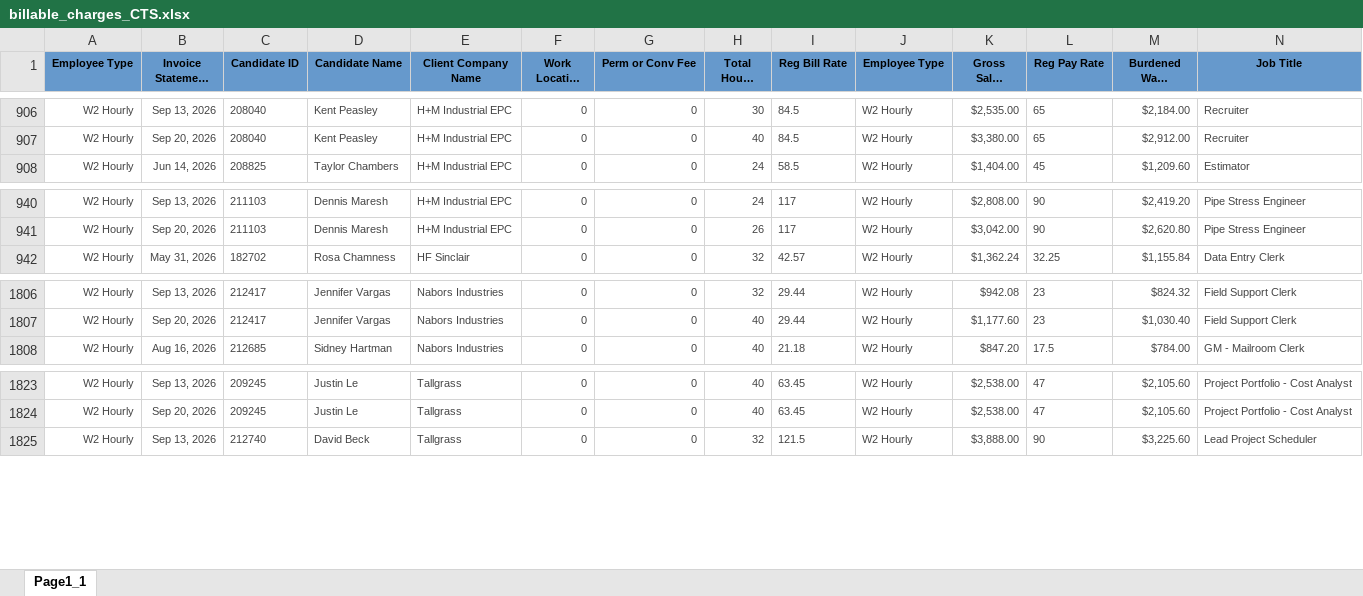
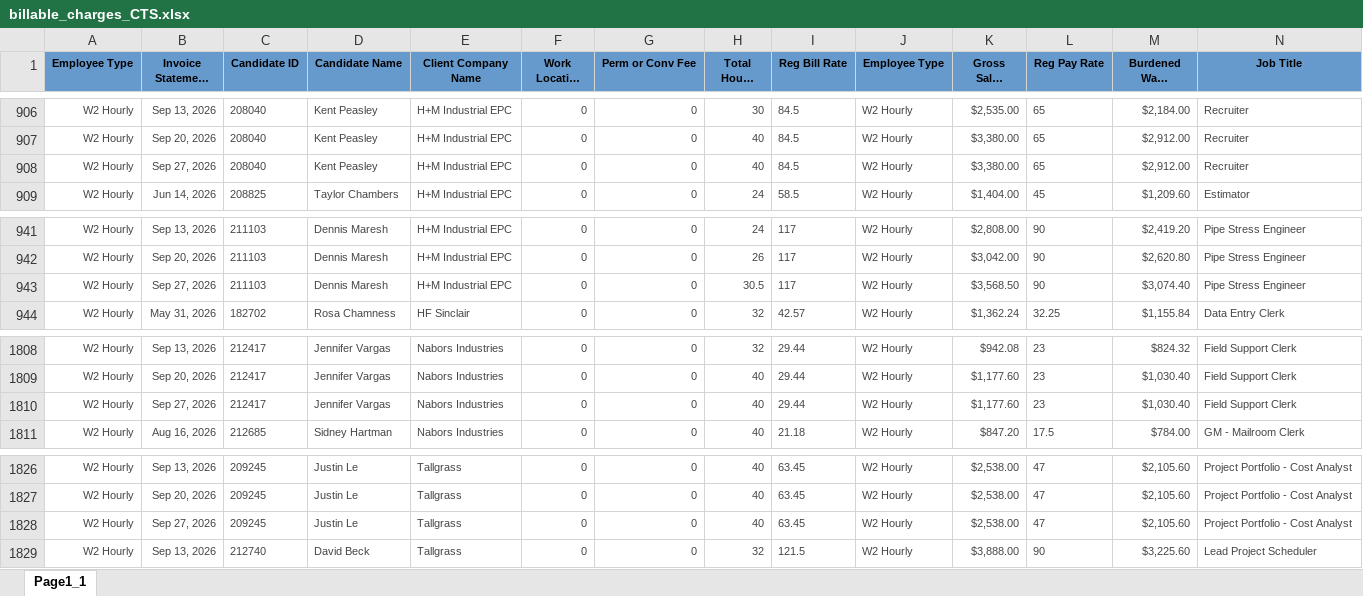
Before and after one commit to Pwilson37OTS/oaktree-invoice-reconciler, an Excel workbook: data/billable_charges_CTS.xlsx, sheet Page1_1, drawn as a sheet; only a part is shown, gaps mark what is left out; long unchanged cells end in …; values as stored, in another font and other column widths than the file's, no borders; rows hold the shown columns only; the diff names each change by its address in the sheet, - before the commit and + after, or states it on an @@ line.

```diff
--- a/data/billable_charges_CTS.xlsx (sheet Page1_1)
+++ b/data/billable_charges_CTS.xlsx (sheet Page1_1)
+row 908: W2 Hourly | Sep 27, 2026 | 208040 | Kent Peasley | H+M Industrial EPC | 0 | 0 | 40 | 84.5 | W2 Hourly | $3,380.00 | 65 | $2,912.00 | Recruiter
+row 943: W2 Hourly | Sep 27, 2026 | 211103 | Dennis Maresh | H+M Industrial EPC | 0 | 0 | 30.5 | 117 | W2 Hourly | $3,568.50 | 90 | $3,074.40 | Pipe Stress Engineer
+row 1810: W2 Hourly | Sep 27, 2026 | 212417 | Jennifer Vargas | Nabors Industries | 0 | 0 | 40 | 29.44 | W2 Hourly | $1,177.60 | 23 | $1,030.40 | Field Support Clerk
+row 1828: W2 Hourly | Sep 27, 2026 | 209245 | Justin Le | Tallgrass | 0 | 0 | 40 | 63.45 | W2 Hourly | $2,538.00 | 47 | $2,105.60 | Project Portfolio - Cost Analyst
```
Also changed, not shown: data/audit_rev_ots.xlsx, data/billable_charges.xlsx.
